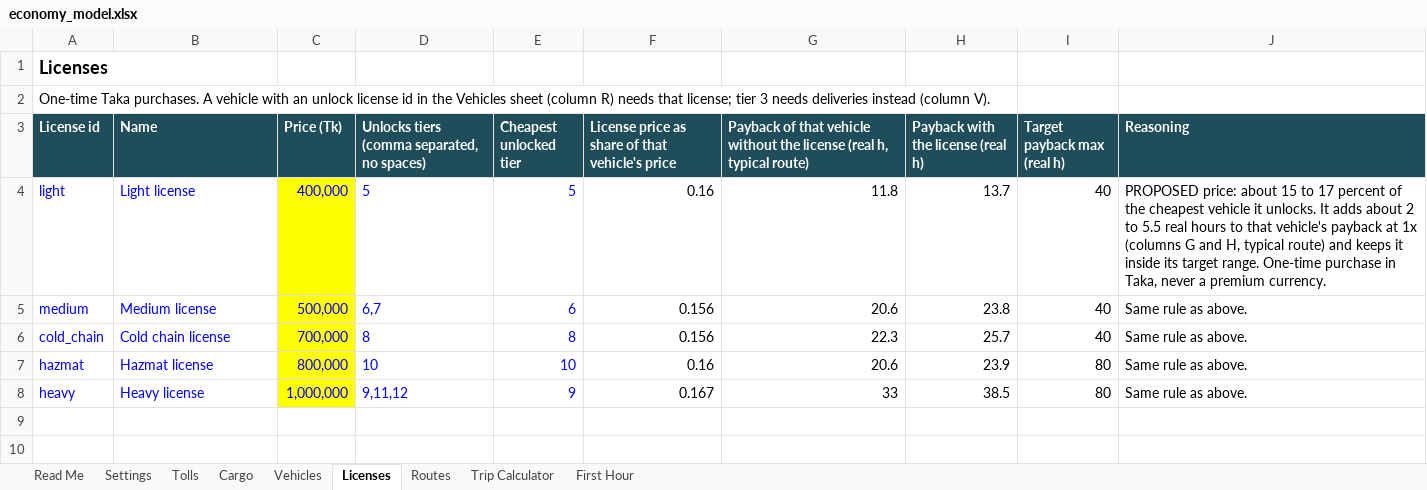
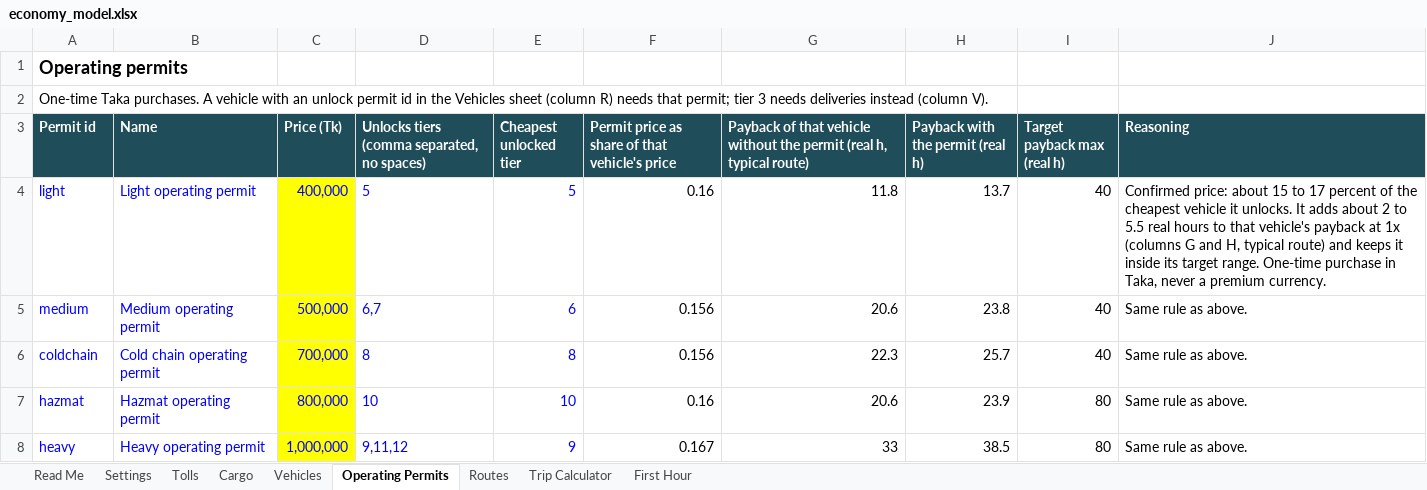
Before and after one commit to gitsifat091/vehicle-manager-bd, an Excel workbook: docs/economy_model.xlsx, sheet Operating Permits, drawn as a sheet; values as stored, in another font and other column widths than the file's, no borders; the diff names each change by its address in the sheet, - before the commit and + after, or states it on an @@ line.

Commit message:
Rename license to operating permit, add Company.permits, add policies F to H
Concept rename in the sheet (Operating Permits sheet, Vehicles column R
header, ids light, medium, heavy, coldchain, hazmat), economy.json
(permits, unlockPermit) and code (PermitSpec, checkPermitPurchase,
needsPermit). Permit prices are confirmed. No balance number changed.

Company.permits is a real field: unmodifiable set of ids, Hive adapter
field 5, optional, default empty. Old saves load with no permits and
committing a change keeps them. A permit purchase is not yet part of
ChangeSet; that comes with the buy screen.

first_hours_sim.dart: per-hour report, two idle-stretch measures, policy F
(E plus buying a permit that unlocks a better vehicle), and diagnostic
policies G and H (E and F with Line hauls). On Local routes F equals E
because the Dhaka Local routes are too small for permit-locked vehicles.

```diff
--- a/docs/economy_model.xlsx (sheet Operating Permits)
+++ b/docs/economy_model.xlsx (sheet Operating Permits)
-sheet tab: Licenses
+sheet tab: Operating Permits
-A1 (Permit id): Licenses
+A1 (Permit id): Operating permits
-A2 (Permit id): …an unlock license id in the Vehicles sheet (column R) needs that license; tier 3…
+A2 (Permit id): …an unlock permit id in the Vehicles sheet (column R) needs that permit; tier 3…
-A3: License id
+A3: Permit id
-F3: License price as…
+F3: Permit price as…
-G3: …without the license (real h,…
+G3: …without the permit (real h,…
-H3: Payback with the license (real h)
+H3: Payback with the permit (real h)
-B4 (Name): Light license
+B4 (Name): Light operating permit
-J4 (Reasoning): PROPOSED price: about…
+J4 (Reasoning): Confirmed price: about…
-B5 (Name): Medium license
+B5 (Name): Medium operating permit
-A6 (Permit id): cold_chain
+A6 (Permit id): coldchain
-B6 (Name): Cold chain license
+B6 (Name): Cold chain operating permit
-B7 (Name): Hazmat license
+B7 (Name): Hazmat operating permit
-B8 (Name): Heavy license
+B8 (Name): Heavy operating permit
```
Also changed, not shown: sheet Vehicles, sheet Read Me, 14 other files.
